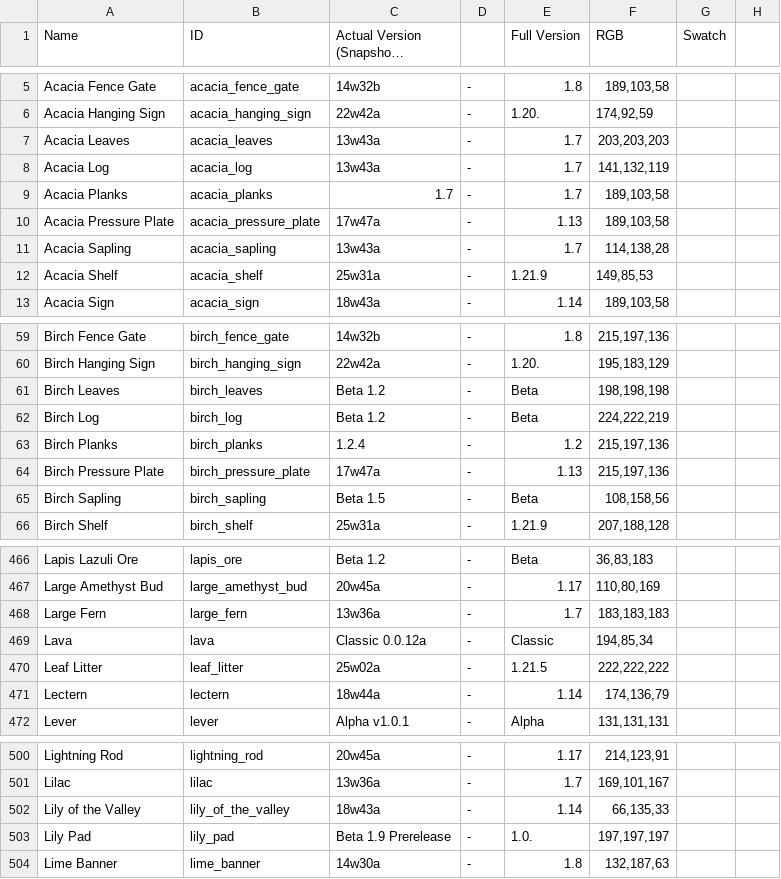
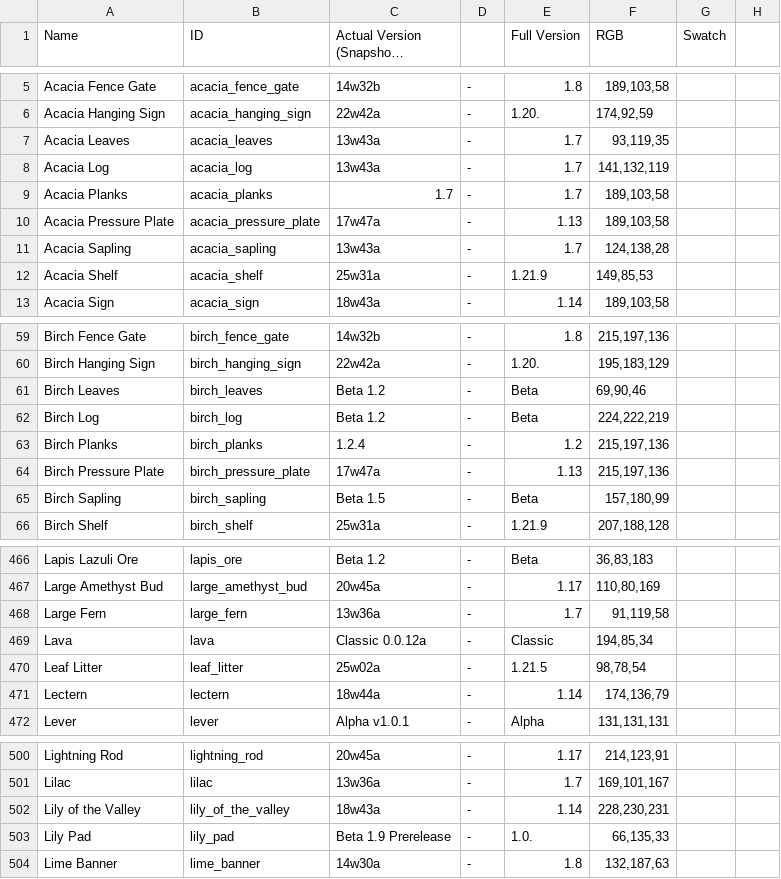
Before and after one commit to every-block/every-block.github.io, a CSV file: public/data/blocks.csv, drawn as a sheet; only a part is shown, gaps mark what is left out; long unchanged cells end in …; the diff covers the shown part only; the diff names each change by its address in the sheet, - before the commit and + after, or states it on an @@ line.

Commit message:
update block-data thank u indrit

```diff
--- a/public/data/blocks.csv
+++ b/public/data/blocks.csv
-F7 (RGB): 203,203,203
+F7 (RGB): 93,119,35
-F11 (RGB): 114,138,28
+F11 (RGB): 124,138,28
-F61 (RGB): 198,198,198
+F61 (RGB): 69,90,46
-F65 (RGB): 108,158,56
+F65 (RGB): 157,180,99
-F468 (RGB): 183,183,183
+F468 (RGB): 91,119,58
-F470 (RGB): 222,222,222
+F470 (RGB): 98,78,54
-F502 (RGB): 66,135,33
+F502 (RGB): 228,230,231
-F503 (RGB): 197,197,197
+F503 (RGB): 66,135,33
```
Also changed, not shown: 32 edited cells elsewhere in this file.
